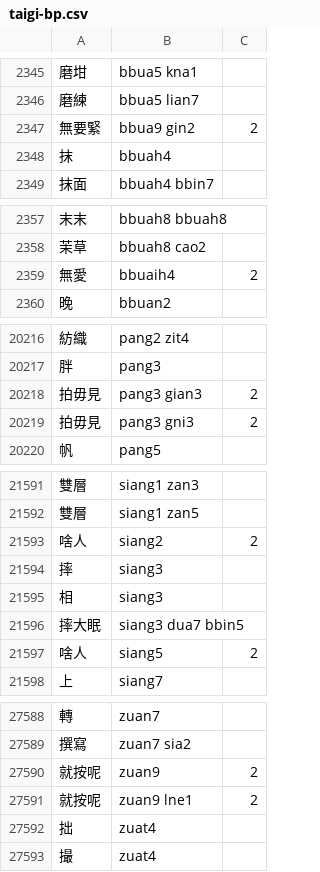
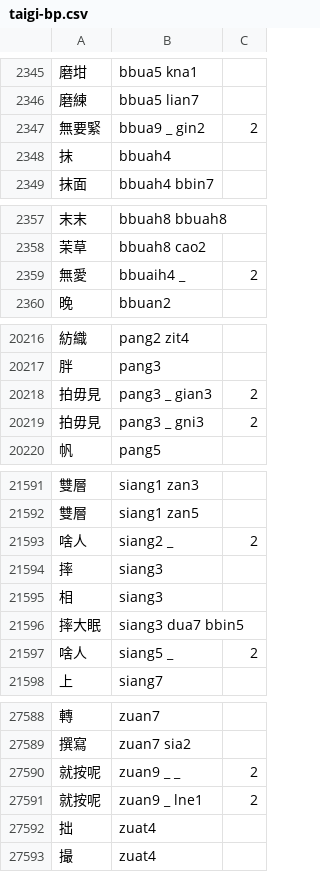
Before and after one commit to chunlaw/wing-font-generator, a CSV file: python/mappings/taiwanese/taigi-bp.csv, drawn as a sheet; only a part is shown, gaps mark what is left out; the diff covers the shown part only.

```diff
--- a/python/mappings/taiwanese/taigi-bp.csv
+++ b/python/mappings/taiwanese/taigi-bp.csv
@@ -2346,3 +2346,3 @@
 磨練,bbua5 lian7
-無要緊,bbua9  gin2,2
+無要緊,bbua9 _ gin2,2
 抹,bbuah4
@@ -2358,3 +2358,3 @@
 茉草,bbuah8 cao2
-無愛,bbuaih4 ,2
+無愛,bbuaih4 _,2
 晚,bbuan2
@@ -20217,4 +20217,4 @@
 胖,pang3
-拍毋見,pang3  gian3,2
-拍毋見,pang3  gni3,2
+拍毋見,pang3 _ gian3,2
+拍毋見,pang3 _ gni3,2
 帆,pang5
@@ -21592,3 +21592,3 @@
 雙層,siang1 zan5
-啥人,siang2 ,2
+啥人,siang2 _,2
 摔,siang3
@@ -21596,3 +21596,3 @@
 摔大眠,siang3 dua7 bbin5
-啥人,siang5 ,2
+啥人,siang5 _,2
 上,siang7
@@ -27589,4 +27589,4 @@
 撰寫,zuan7 sia2
-就按呢,zuan9  ,2
-就按呢,zuan9  lne1,2
+就按呢,zuan9 _ _,2
+就按呢,zuan9 _ lne1,2
 拙,zuat4
```
Also changed, not shown: 33 edited cells elsewhere in this file, python/mappings/taiwanese/taigi-poj-toned.csv, python/mappings/taiwanese/taigi-poj.csv, 19 other files.
